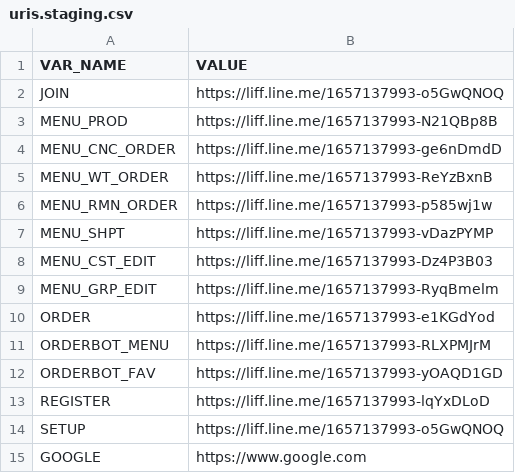
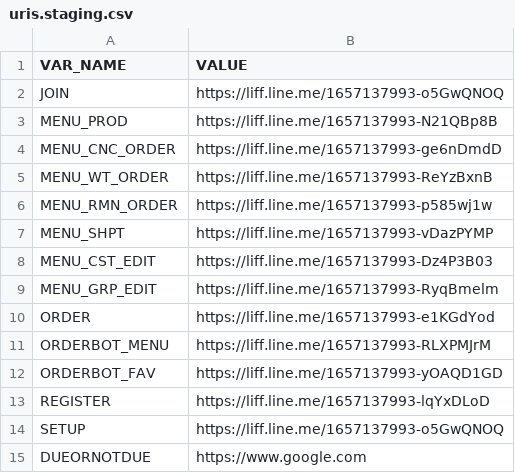
Before and after one commit to aruneefishball/line-flex-message, a CSV file: uris.staging.csv, drawn as a sheet.

Commit message:
Update uris.staging.csv

```diff
--- a/uris.staging.csv
+++ b/uris.staging.csv
@@ -14,2 +14,2 @@ REGISTER,https://liff.line.me/1657137993-lqYxDLoD
 SETUP,https://liff.line.me/1657137993-o5GwQNOQ
-GOOGLE,https://www.google.com
+DUEORNOTDUE,https://www.google.com
```
